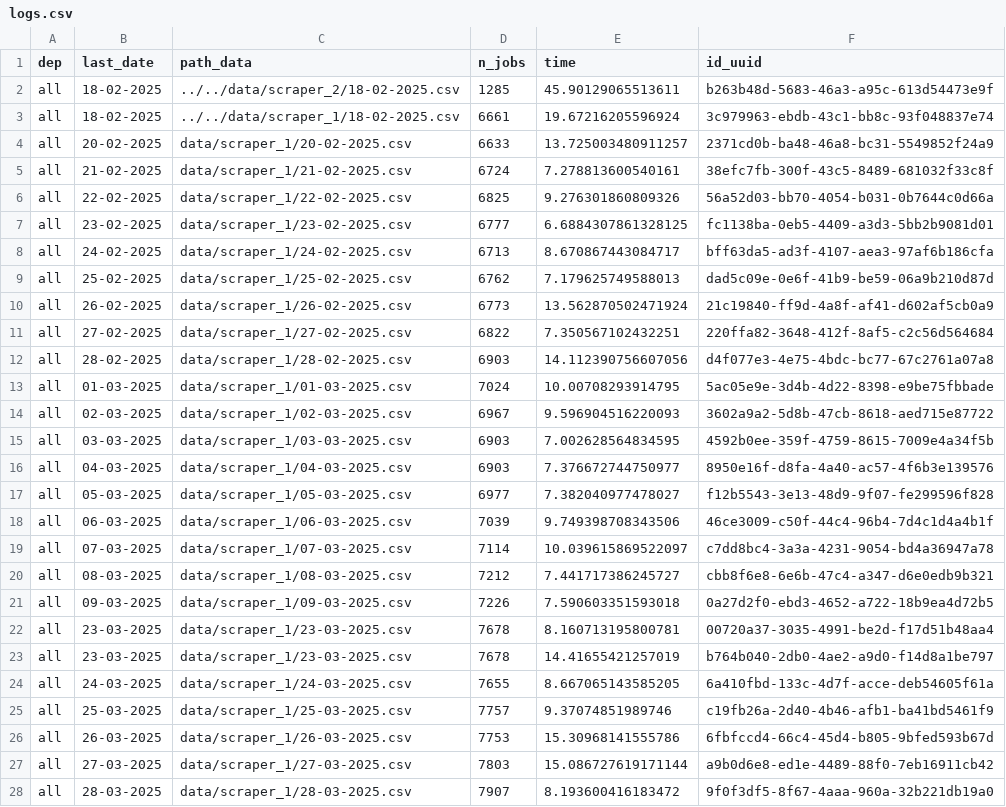
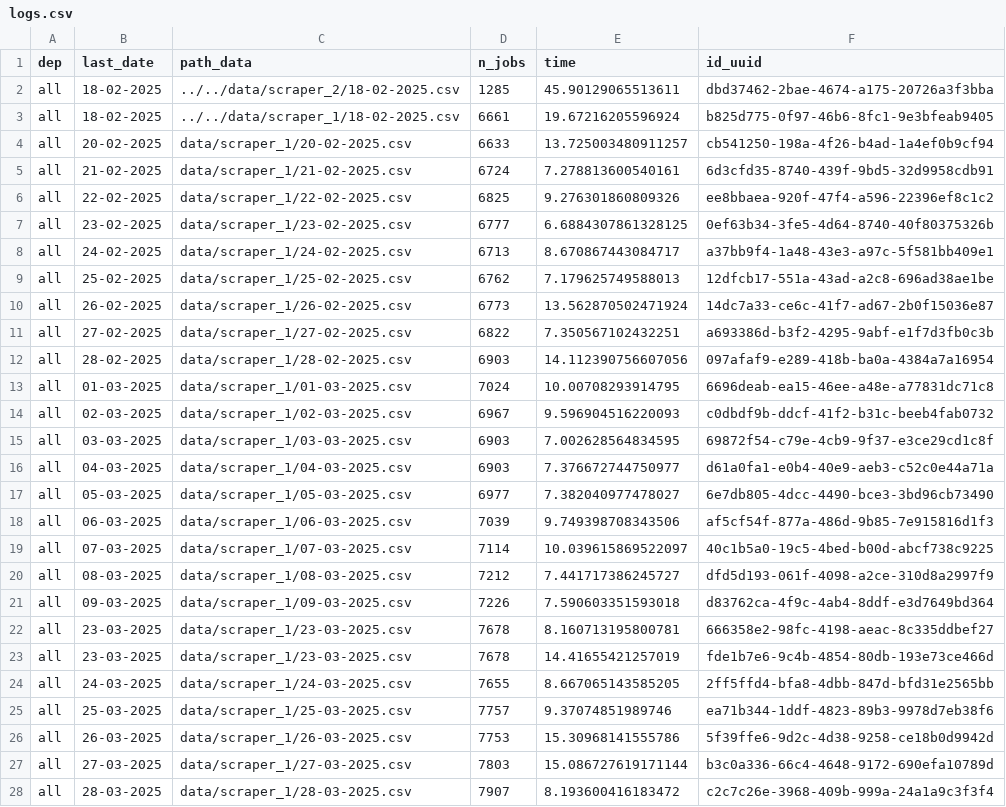
Before and after one commit to CJ2901/extract_empleos, a CSV file: scrapers/scraper_1/logs/logs.csv, drawn as a sheet; only a part is shown; the diff covers the shown part only.

```diff
--- a/scrapers/scraper_1/logs/logs.csv
+++ b/scrapers/scraper_1/logs/logs.csv
@@ -1,28 +1,28 @@
 dep,last_date,path_data,n_jobs,time,id_uuid
-all,18-02-2025,../../data/scraper_2/18-02-2025.csv,1285,45.90129065513611,b263b48d-5683-46a3-a95c-613d54473e9f
-all,18-02-2025,../../data/scraper_1/18-02-2025.csv,6661,19.67216205596924,3c979963-ebdb-43c1-bb8c-93f048837e74
-all,20-02-2025,data/scraper_1/20-02-2025.csv,6633,13.725003480911257,2371cd0b-ba48-46a8-bc31-5549852f24a9
-all,21-02-2025,data/scraper_1/21-02-2025.csv,6724,7.278813600540161,38efc7fb-300f-43c5-8489-681032f33c8f
-all,22-02-2025,data/scraper_1/22-02-2025.csv,6825,9.276301860809326,56a52d03-bb70-4054-b031-0b7644c0d66a
-all,23-02-2025,data/scraper_1/23-02-2025.csv,6777,6.6884307861328125,fc1138ba-0eb5-4409-a3d3-5bb2b9081d01
-all,24-02-2025,data/scraper_1/24-02-2025.csv,6713,8.670867443084717,bff63da5-ad3f-4107-aea3-97af6b186cfa
-all,25-02-2025,data/scraper_1/25-02-2025.csv,6762,7.179625749588013,dad5c09e-0e6f-41b9-be59-06a9b210d87d
-all,26-02-2025,data/scraper_1/26-02-2025.csv,6773,13.562870502471924,21c19840-ff9d-4a8f-af41-d602af5cb0a9
-all,27-02-2025,data/scraper_1/27-02-2025.csv,6822,7.350567102432251,220ffa82-3648-412f-8af5-c2c56d564684
-all,28-02-2025,data/scraper_1/28-02-2025.csv,6903,14.112390756607056,d4f077e3-4e75-4bdc-bc77-67c2761a07a8
-all,01-03-2025,data/scraper_1/01-03-2025.csv,7024,10.00708293914795,5ac05e9e-3d4b-4d22-8398-e9be75fbbade
-all,02-03-2025,data/scraper_1/02-03-2025.csv,6967,9.596904516220093,3602a9a2-5d8b-47cb-8618-aed715e87722
-all,03-03-2025,data/scraper_1/03-03-2025.csv,6903,7.002628564834595,4592b0ee-359f-4759-8615-7009e4a34f5b
-all,04-03-2025,data/scraper_1/04-03-2025.csv,6903,7.376672744750977,8950e16f-d8fa-4a40-ac57-4f6b3e139576
-all,05-03-2025,data/scraper_1/05-03-2025.csv,6977,7.382040977478027,f12b5543-3e13-48d9-9f07-fe299596f828
-all,06-03-2025,data/scraper_1/06-03-2025.csv,7039,9.749398708343506,46ce3009-c50f-44c4-96b4-7d4c1d4a4b1f
-all,07-03-2025,data/scraper_1/07-03-2025.csv,7114,10.039615869522097,c7dd8bc4-3a3a-4231-9054-bd4a36947a78
-all,08-03-2025,data/scraper_1/08-03-2025.csv,7212,7.441717386245727,cbb8f6e8-6e6b-47c4-a347-d6e0edb9b321
-all,09-03-2025,data/scraper_1/09-03-2025.csv,7226,7.590603351593018,0a27d2f0-ebd3-4652-a722-18b9ea4d72b5
-all,23-03-2025,data/scraper_1/23-03-2025.csv,7678,8.160713195800781,00720a37-3035-4991-be2d-f17d51b48aa4
-all,23-03-2025,data/scraper_1/23-03-2025.csv,7678,14.41655421257019,b764b040-2db0-4ae2-a9d0-f14d8a1be797
-all,24-03-2025,data/scraper_1/24-03-2025.csv,7655,8.667065143585205,6a410fbd-133c-4d7f-acce-deb54605f61a
-all,25-03-2025,data/scraper_1/25-03-2025.csv,7757,9.37074851989746,c19fb26a-2d40-4b46-afb1-ba41bd5461f9
-all,26-03-2025,data/scraper_1/26-03-2025.csv,7753,15.30968141555786,6fbfccd4-66c4-45d4-b805-9bfed593b67d
-all,27-03-2025,data/scraper_1/27-03-2025.csv,7803,15.086727619171144,a9b0d6e8-ed1e-4489-88f0-7eb16911cb42
-all,28-03-2025,data/scraper_1/28-03-2025.csv,7907,8.193600416183472,9f0f3df5-8f67-4aaa-960a-32b221db19a0
+all,18-02-2025,../../data/scraper_2/18-02-2025.csv,1285,45.90129065513611,dbd37462-2bae-4674-a175-20726a3f3bba
+all,18-02-2025,../../data/scraper_1/18-02-2025.csv,6661,19.67216205596924,b825d775-0f97-46b6-8fc1-9e3bfeab9405
+all,20-02-2025,data/scraper_1/20-02-2025.csv,6633,13.725003480911257,cb541250-198a-4f26-b4ad-1a4ef0b9cf94
+all,21-02-2025,data/scraper_1/21-02-2025.csv,6724,7.278813600540161,6d3cfd35-8740-439f-9bd5-32d9958cdb91
+all,22-02-2025,data/scraper_1/22-02-2025.csv,6825,9.276301860809326,ee8bbaea-920f-47f4-a596-22396ef8c1c2
+all,23-02-2025,data/scraper_1/23-02-2025.csv,6777,6.6884307861328125,0ef63b34-3fe5-4d64-8740-40f80375326b
+all,24-02-2025,data/scraper_1/24-02-2025.csv,6713,8.670867443084717,a37bb9f4-1a48-43e3-a97c-5f581bb409e1
+all,25-02-2025,data/scraper_1/25-02-2025.csv,6762,7.179625749588013,12dfcb17-551a-43ad-a2c8-696ad38ae1be
+all,26-02-2025,data/scraper_1/26-02-2025.csv,6773,13.562870502471924,14dc7a33-ce6c-41f7-ad67-2b0f15036e87
+all,27-02-2025,data/scraper_1/27-02-2025.csv,6822,7.350567102432251,a693386d-b3f2-4295-9abf-e1f7d3fb0c3b
+all,28-02-2025,data/scraper_1/28-02-2025.csv,6903,14.112390756607056,097afaf9-e289-418b-ba0a-4384a7a16954
+all,01-03-2025,data/scraper_1/01-03-2025.csv,7024,10.00708293914795,6696deab-ea15-46ee-a48e-a77831dc71c8
+all,02-03-2025,data/scraper_1/02-03-2025.csv,6967,9.596904516220093,c0dbdf9b-ddcf-41f2-b31c-beeb4fab0732
+all,03-03-2025,data/scraper_1/03-03-2025.csv,6903,7.002628564834595,69872f54-c79e-4cb9-9f37-e3ce29cd1c8f
+all,04-03-2025,data/scraper_1/04-03-2025.csv,6903,7.376672744750977,d61a0fa1-e0b4-40e9-aeb3-c52c0e44a71a
+all,05-03-2025,data/scraper_1/05-03-2025.csv,6977,7.382040977478027,6e7db805-4dcc-4490-bce3-3bd96cb73490
+all,06-03-2025,data/scraper_1/06-03-2025.csv,7039,9.749398708343506,af5cf54f-877a-486d-9b85-7e915816d1f3
+all,07-03-2025,data/scraper_1/07-03-2025.csv,7114,10.039615869522097,40c1b5a0-19c5-4bed-b00d-abcf738c9225
+all,08-03-2025,data/scraper_1/08-03-2025.csv,7212,7.441717386245727,dfd5d193-061f-4098-a2ce-310d8a2997f9
+all,09-03-2025,data/scraper_1/09-03-2025.csv,7226,7.590603351593018,d83762ca-4f9c-4ab4-8ddf-e3d7649bd364
+all,23-03-2025,data/scraper_1/23-03-2025.csv,7678,8.160713195800781,666358e2-98fc-4198-aeac-8c335ddbef27
+all,23-03-2025,data/scraper_1/23-03-2025.csv,7678,14.41655421257019,fde1b7e6-9c4b-4854-80db-193e73ce466d
+all,24-03-2025,data/scraper_1/24-03-2025.csv,7655,8.667065143585205,2ff5ffd4-bfa8-4dbb-847d-bfd31e2565bb
+all,25-03-2025,data/scraper_1/25-03-2025.csv,7757,9.37074851989746,ea71b344-1ddf-4823-89b3-9978d7eb38f6
+all,26-03-2025,data/scraper_1/26-03-2025.csv,7753,15.30968141555786,5f39ffe6-9d2c-4d38-9258-ce18b0d9942d
+all,27-03-2025,data/scraper_1/27-03-2025.csv,7803,15.086727619171144,b3c0a336-66c4-4648-9172-690efa10789d
+all,28-03-2025,data/scraper_1/28-03-2025.csv,7907,8.193600416183472,c2c7c26e-3968-409b-999a-24a1a9c3f3f4
```
Also changed, not shown: 1 added row and 22 edited cells elsewhere in this file, 1 other file.
